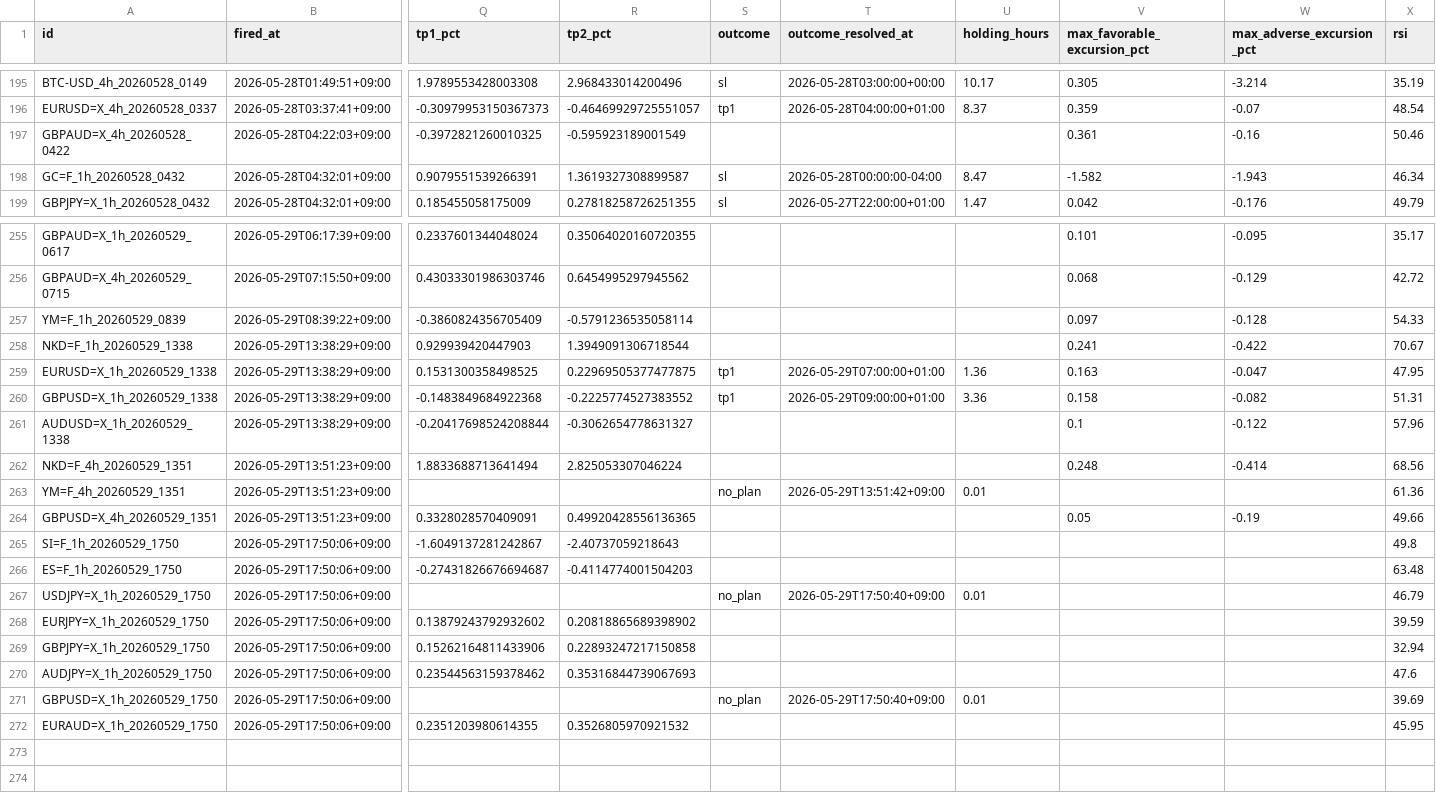
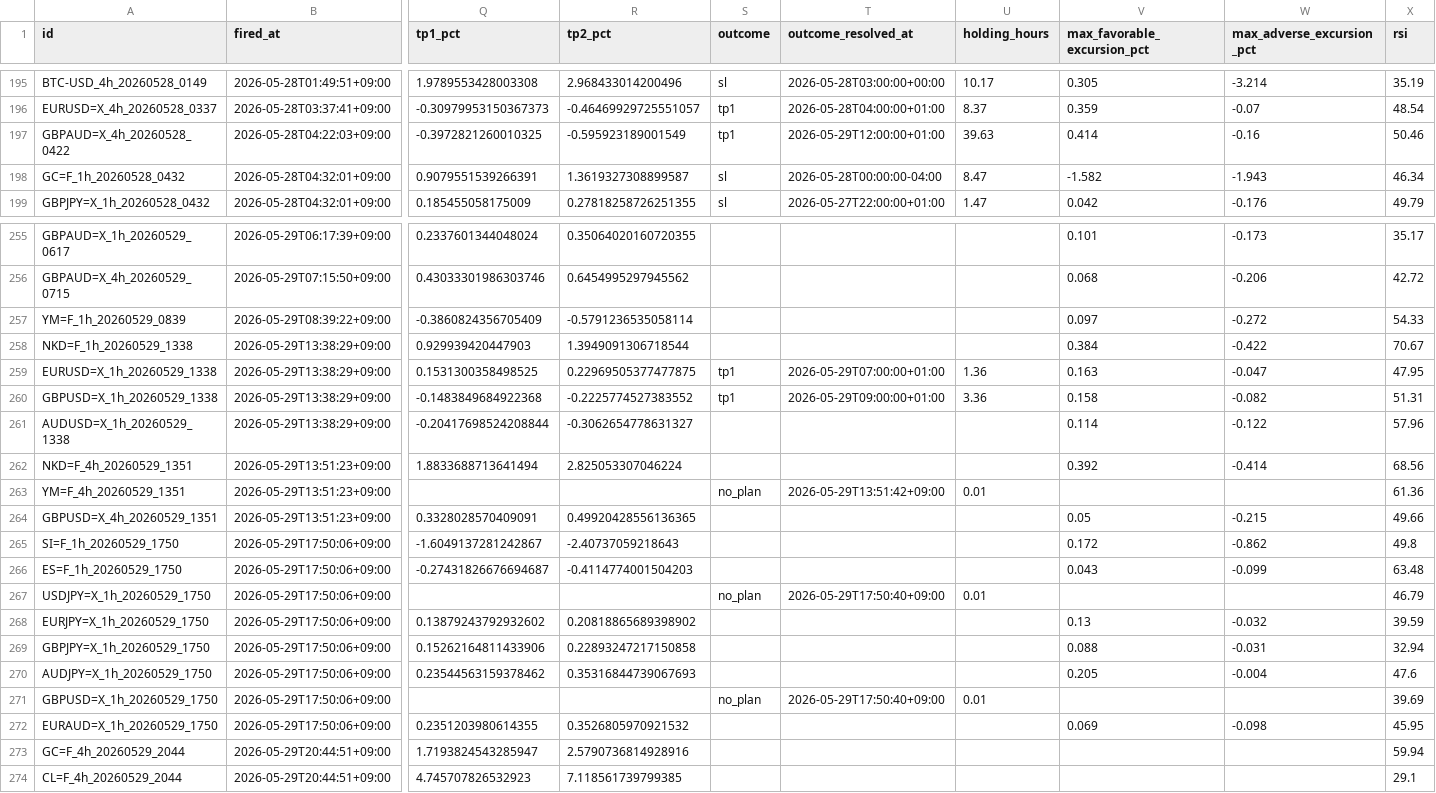
Before and after one commit to invest-ai-info/marketwatch-ai, a CSV file: signals-log.csv, drawn as a sheet; only a part is shown, gaps mark what is left out; rows hold the shown columns only; the diff covers the shown part only; the diff names each change by its address in the sheet, - before the commit and + after, or states it on an @@ line.

```diff
--- a/signals-log.csv
+++ b/signals-log.csv
-S197 (outcome): (empty)
+S197 (outcome): tp1
-T197 (outcome_resolved_at): (empty)
+T197 (outcome_resolved_at): 2026-05-29T12:00:00+01:00
-U197 (holding_hours): (empty)
+U197 (holding_hours): 39.63
-V197 (max_favorable_excursion_pct): 0.361
+V197 (max_favorable_excursion_pct): 0.414
-W255 (max_adverse_excursion_pct): -0.095
+W255 (max_adverse_excursion_pct): -0.173
-W256 (max_adverse_excursion_pct): -0.129
+W256 (max_adverse_excursion_pct): -0.206
-W257 (max_adverse_excursion_pct): -0.128
+W257 (max_adverse_excursion_pct): -0.272
-V258 (max_favorable_excursion_pct): 0.241
+V258 (max_favorable_excursion_pct): 0.384
-V261 (max_favorable_excursion_pct): 0.1
+V261 (max_favorable_excursion_pct): 0.114
-V262 (max_favorable_excursion_pct): 0.248
+V262 (max_favorable_excursion_pct): 0.392
-W264 (max_adverse_excursion_pct): -0.19
+W264 (max_adverse_excursion_pct): -0.215
-V265 (max_favorable_excursion_pct): (empty)
+V265 (max_favorable_excursion_pct): 0.172
-W265 (max_adverse_excursion_pct): (empty)
+W265 (max_adverse_excursion_pct): -0.862
-V266 (max_favorable_excursion_pct): (empty)
+V266 (max_favorable_excursion_pct): 0.043
-W266 (max_adverse_excursion_pct): (empty)
+W266 (max_adverse_excursion_pct): -0.099
-V268 (max_favorable_excursion_pct): (empty)
+V268 (max_favorable_excursion_pct): 0.13
-W268 (max_adverse_excursion_pct): (empty)
+W268 (max_adverse_excursion_pct): -0.032
-V269 (max_favorable_excursion_pct): (empty)
+V269 (max_favorable_excursion_pct): 0.088
-W269 (max_adverse_excursion_pct): (empty)
+W269 (max_adverse_excursion_pct): -0.031
-V270 (max_favorable_excursion_pct): (empty)
+V270 (max_favorable_excursion_pct): 0.205
-W270 (max_adverse_excursion_pct): (empty)
+W270 (max_adverse_excursion_pct): -0.004
-V272 (max_favorable_excursion_pct): (empty)
+V272 (max_favorable_excursion_pct): 0.069
-W272 (max_adverse_excursion_pct): (empty)
+W272 (max_adverse_excursion_pct): -0.098
+row 273: GC=F_4h_20260529_2044 | 2026-05-29T20:44:51+09:00 | 1.7193824543285947 | 2.5790736814928916 |  |  |  |  |  | 59.94
+row 274: CL=F_4h_20260529_2044 | 2026-05-29T20:44:51+09:00 | 4.745707826532923 | 7.118561739799385 |  |  |  |  |  | 29.1
```
Also changed, not shown: 34 edited cells elsewhere in this file, my-trades.csv, 3 other files.
